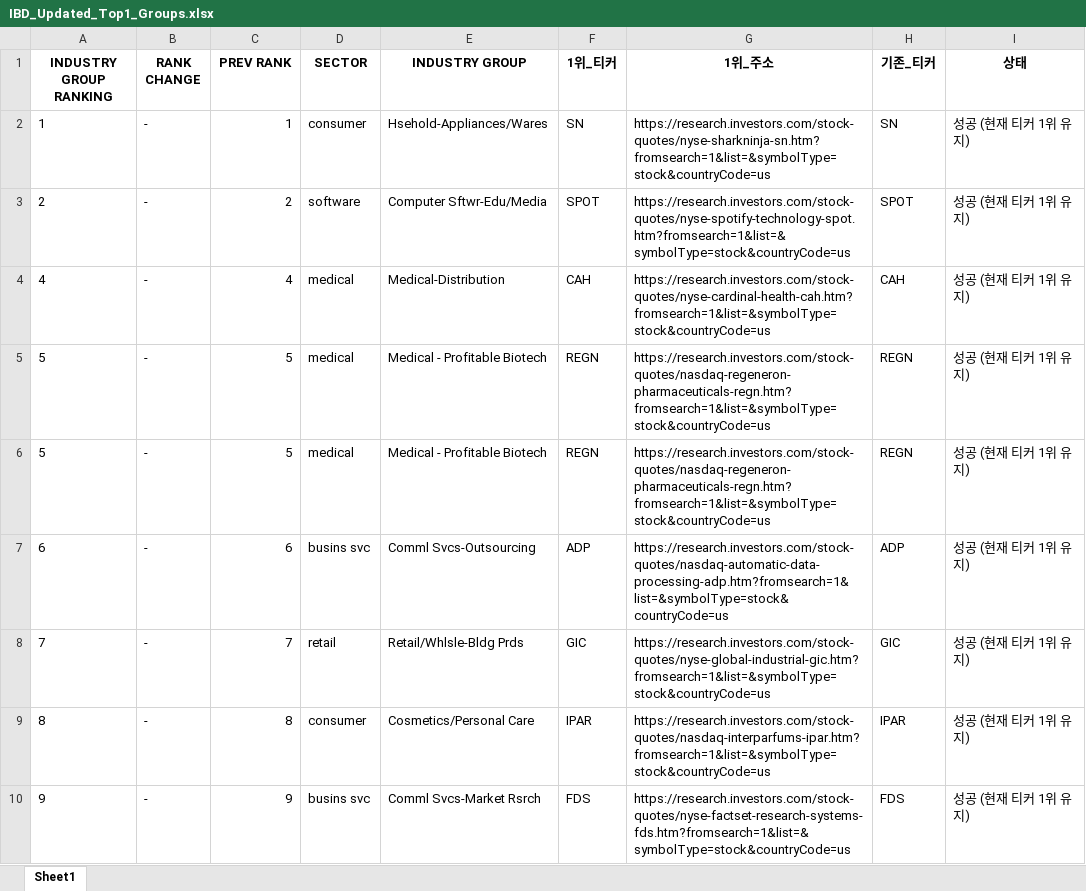
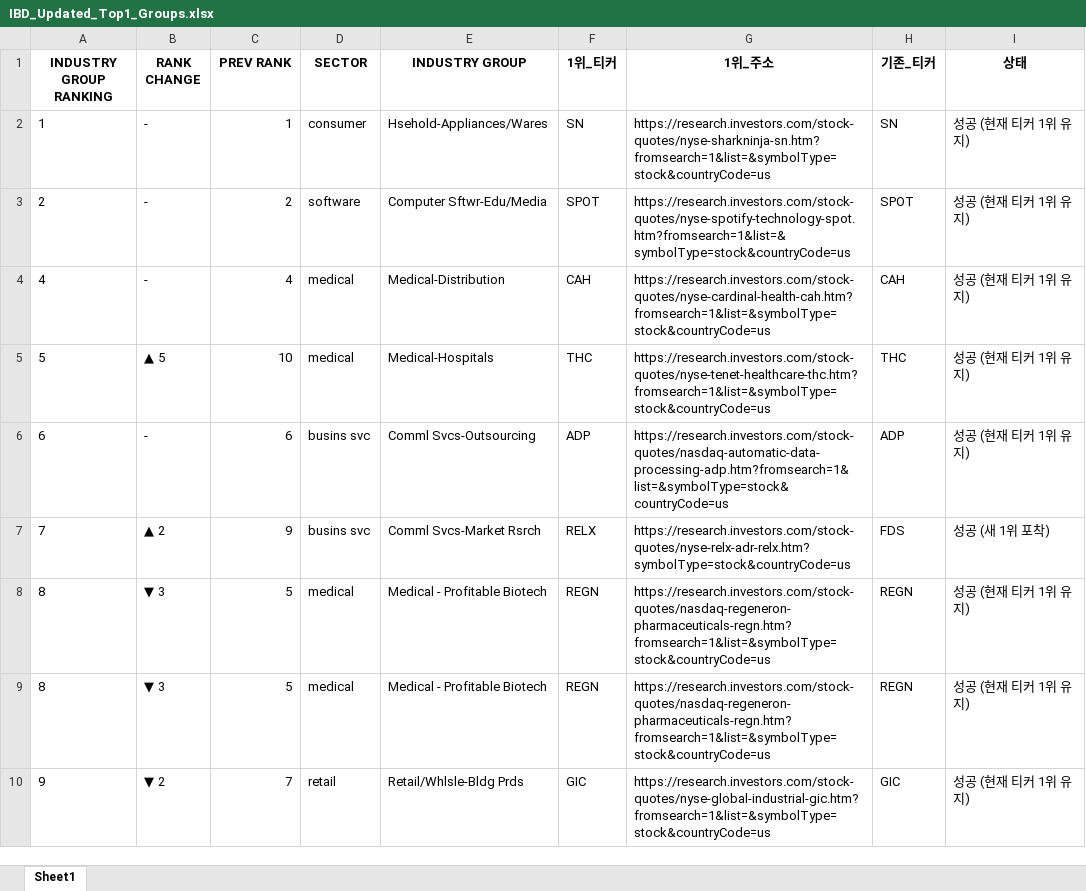
Before and after one commit to hjlee0421/ibd_top, an Excel workbook: IBD_Updated_Top1_Groups.xlsx, sheet Sheet1, drawn as a sheet; only a part is shown; values as stored, in another font and other column widths than the file's, no borders; removed rows and columns are numbered as before the commit, all else as after; the diff covers the shown part only; the diff names each change by its address in the sheet, - before the commit and + after, or states it on an @@ line.

```diff
--- a/IBD_Updated_Top1_Groups.xlsx (sheet Sheet1)
+++ b/IBD_Updated_Top1_Groups.xlsx (sheet Sheet1)
-B5 (RANK CHANGE): -
+B5 (RANK CHANGE): ▲ 5
-C5 (PREV RANK): 5
+C5 (PREV RANK): 10
-E5 (INDUSTRY GROUP): Medical - Profitable Biotech
+E5 (INDUSTRY GROUP): Medical-Hospitals
-F5 (1위_티커): REGN
+F5 (1위_티커): THC
-G5 (1위_주소): https://research.investors.com/stock-quotes/nasdaq-regeneron-pharmaceuticals-regn.htm?fromsearch=1&list=&symbolType=stock&countryCode=us
+G5 (1위_주소): https://research.investors.com/stock-quotes/nyse-tenet-healthcare-thc.htm?fromsearch=1&list=&symbolType=stock&countryCode=us
-H5 (기존_티커): REGN
+H5 (기존_티커): THC
-row 6: 5 | - | 5 | medical | Medical - Profitable Biotech | REGN | https://research.investors.com/stock-quotes/nasdaq-regeneron-pharmaceuticals-regn.htm?fromsearch=1&list=&symbolType=stock&countryCode=us | REGN | 성공 (현재 티커 1위 유지)
-B7 (RANK CHANGE): -
+B7 (RANK CHANGE): ▲ 2
-C7 (PREV RANK): 7
+C7 (PREV RANK): 9
-D7 (SECTOR): retail
+D7 (SECTOR): busins svc
-E7 (INDUSTRY GROUP): Retail/Whlsle-Bldg Prds
+E7 (INDUSTRY GROUP): Comml Svcs-Market Rsrch
-F7 (1위_티커): GIC
+F7 (1위_티커): RELX
-G7 (1위_주소): https://research.investors.com/stock-quotes/nyse-global-industrial-gic.htm?fromsearch=1&list=&symbolType=stock&countryCode=us
+G7 (1위_주소): https://research.investors.com/stock-quotes/nyse-relx-adr-relx.htm?symbolType=stock&countryCode=us
-H7 (기존_티커): GIC
+H7 (기존_티커): FDS
-I7 (상태): 성공 (현재 티커 1위 유지)
+I7 (상태): 성공 (새 1위 포착)
-B8 (RANK CHANGE): -
+B8 (RANK CHANGE): ▼ 3
-C8 (PREV RANK): 8
+C8 (PREV RANK): 5
-D8 (SECTOR): consumer
+D8 (SECTOR): medical
-E8 (INDUSTRY GROUP): Cosmetics/Personal Care
+E8 (INDUSTRY GROUP): Medical - Profitable Biotech
-F8 (1위_티커): IPAR
+F8 (1위_티커): REGN
-G8 (1위_주소): https://research.investors.com/stock-quotes/nasdaq-interparfums-ipar.htm?fromsearch=1&list=&symbolType=stock&countryCode=us
+G8 (1위_주소): https://research.investors.com/stock-quotes/nasdaq-regeneron-pharmaceuticals-regn.htm?fromsearch=1&list=&symbolType=stock&countryCode=us
-H8 (기존_티커): IPAR
+H8 (기존_티커): REGN
+row 9: 8 | ▼ 3 | 5 | medical | Medical - Profitable Biotech | REGN | https://research.investors.com/stock-quotes/nasdaq-regeneron-pharmaceuticals-regn.htm?fromsearch=1&list=&symbolType=stock&countryCode=us | REGN | 성공 (현재 티커 1위 유지)
-B10 (RANK CHANGE): -
+B10 (RANK CHANGE): ▼ 2
-C10 (PREV RANK): 9
+C10 (PREV RANK): 7
-D10 (SECTOR): busins svc
+D10 (SECTOR): retail
-E10 (INDUSTRY GROUP): Comml Svcs-Market Rsrch
+E10 (INDUSTRY GROUP): Retail/Whlsle-Bldg Prds
-F10 (1위_티커): FDS
+F10 (1위_티커): GIC
-G10 (1위_주소): https://research.investors.com/stock-quotes/nyse-factset-research-systems-fds.htm?fromsearch=1&list=&symbolType=stock&countryCode=us
+G10 (1위_주소): https://research.investors.com/stock-quotes/nyse-global-industrial-gic.htm?fromsearch=1&list=&symbolType=stock&countryCode=us
-H10 (기존_티커): FDS
+H10 (기존_티커): GIC
```
Also changed, not shown: 2 added rows, 2 removed rows and 826 edited cells elsewhere in this sheet, 1 other file.
